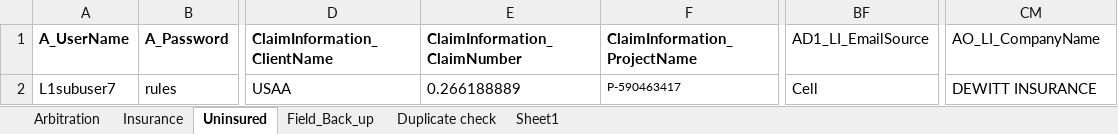
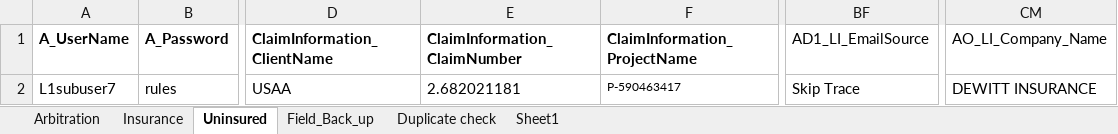
Before and after one commit to Balajirbala13/AFNI-SubmissionCase, an Excel workbook: SubmissionCase_E2E/SubmissionCase_E2E_Databinding.xlsx, sheet Uninsured, drawn as a sheet; only a part is shown, gaps mark what is left out; values as stored, in another font and other column widths than the file's, no borders; the diff names each change by its address in the sheet, - before the commit and + after, or states it on an @@ line.

```diff
--- a/SubmissionCase_E2E/SubmissionCase_E2E_Databinding.xlsx (sheet Uninsured)
+++ b/SubmissionCase_E2E/SubmissionCase_E2E_Databinding.xlsx (sheet Uninsured)
-CM1: AO_LI_CompanyName
+CM1: AO_LI_Company_Name
-E2: 0.266188889
+E2: 2.682021181
-BF2: Cell
+BF2: Skip Trace
```
Also changed, not shown: sheet Arbitration, sheet Insurance, sheet Duplicate check, sheet Field_Back_up, sheet Sheet1, SubmissionCase_E2E/bin/Debug/SubmissionCase_E2E_Databinding.xlsx, 41 other files.
